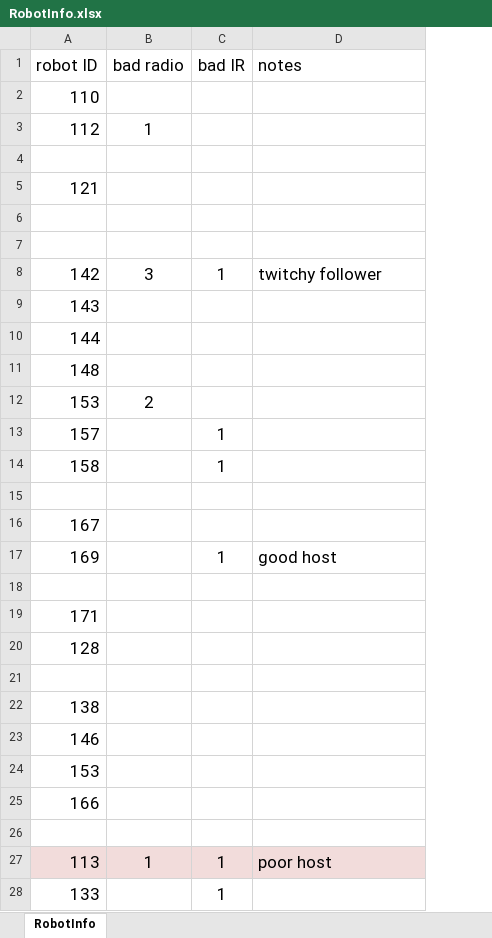
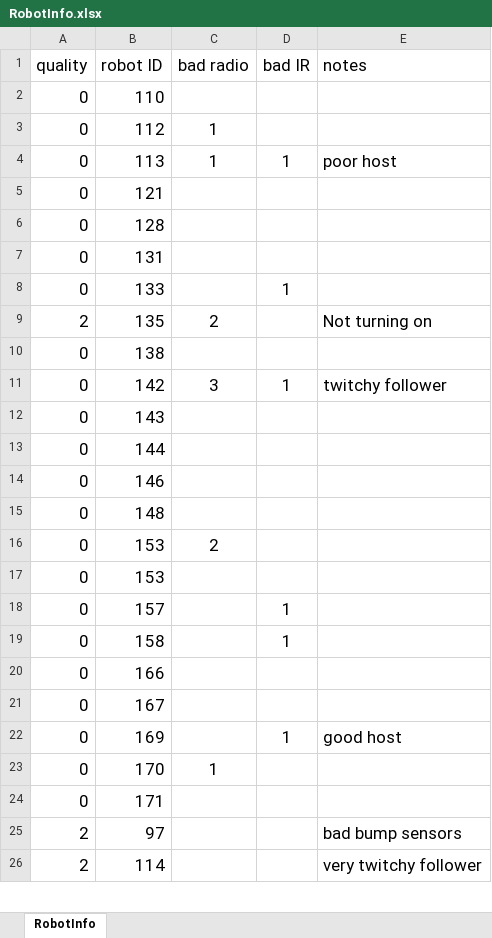
Before and after one commit to mrsl/rone, an Excel workbook: software/projects/MSIExhibit/doc/RobotInfo.xlsx, sheet RobotInfo, drawn as a sheet; only a part is shown; values as stored, in another font and other column widths than the file's, no borders; removed rows and columns are numbered as before the commit, all else as after; the diff covers the shown part only; the diff names each change by its address in the sheet, - before the commit and + after, or states it on an @@ line.

```diff
--- a/software/projects/MSIExhibit/doc/RobotInfo.xlsx (sheet RobotInfo)
+++ b/software/projects/MSIExhibit/doc/RobotInfo.xlsx (sheet RobotInfo)
+column A (quality), rows 2-7: all 0; rows 11-13: all 0; rows 15-16: 0 | 0; rows 18-26: 0 | 0 | 0 | 0 | 0 | 0 | 0 | 2 | 2
-row 4: (empty)
+row 4: 0 | 113 | 1 | 1 | poor host
-row 6: (empty)
+row 6: 0 | 128
-row 7: (empty)
+row 7: 0 | 131
@@ row 28 moved to row 8: 0 @@
+row 9: 2 | 135 | 2 |  | Not turning on
@@ row 22 moved to row 10: 0 @@
@@ row 23 moved to row 14: 0 @@
@@ row 24 moved to row 17: 0 @@
-row 20: (empty)
+row 20: 0 | 166
-row 23: (empty)
+row 23: 0 | 170 | 1
-row 20: 128
-row 25: (empty)
+row 25: 2 | 97 |  |  | bad bump sensors
-row 25: 166
-row 26: (empty)
+row 26: 2 | 114 |  |  | very twitchy follower
-row 27: 113 | 1 | 1 | poor host
```
Also changed, not shown: 1 added row, 3 removed rows and 1 edited cell elsewhere in this sheet, 1 other file.
